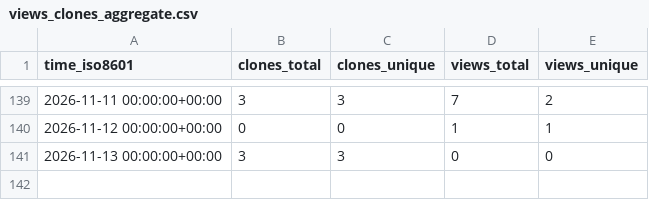
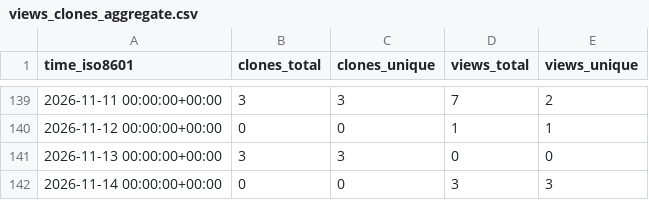
Before and after one commit to MeherBhaskar/temporal-debug-stats, a CSV file: MeherBhaskar/agent-rigor/ghrs-data/views_clones_aggregate.csv, drawn as a sheet; only a part is shown, gaps mark what is left out.

```diff
--- a/MeherBhaskar/agent-rigor/ghrs-data/views_clones_aggregate.csv
+++ b/MeherBhaskar/agent-rigor/ghrs-data/views_clones_aggregate.csv
@@ -141 +141,2 @@ time_iso8601,clones_total,clones_unique,views_total,views_unique
 2026-11-13 00:00:00+00:00,3,3,0,0
+2026-11-14 00:00:00+00:00,0,0,3,3
```
Also changed, not shown: 1 other file.
